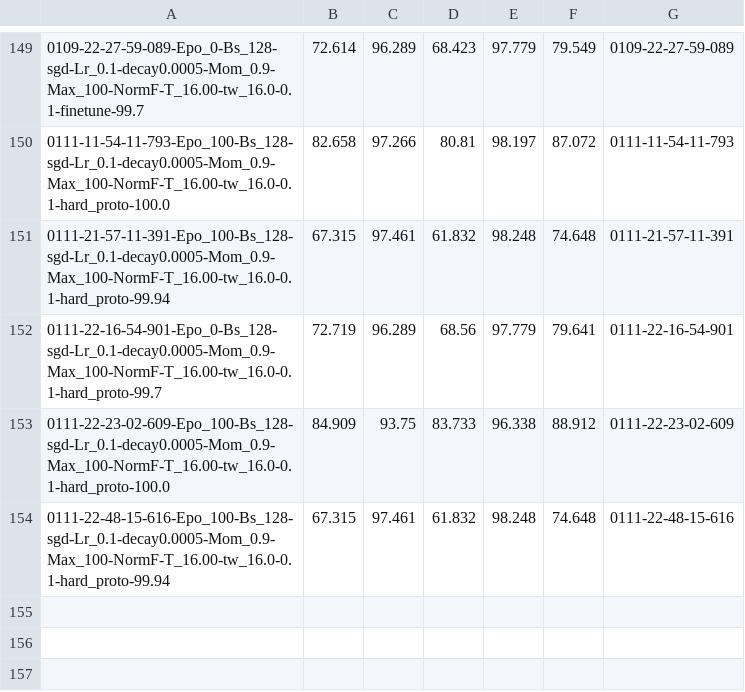
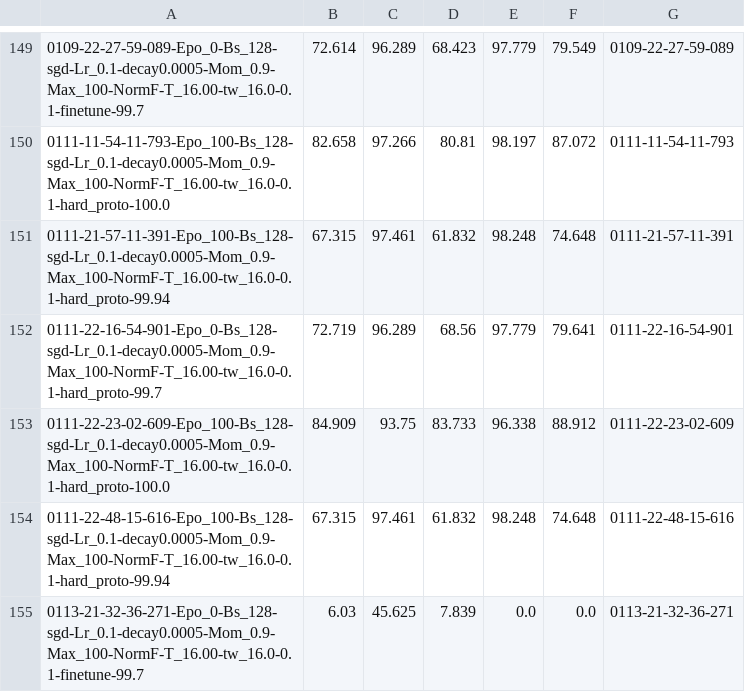
Before and after one commit to apencilofpig/TEEN, a CSV file: results/main/teen/swat_results.csv, drawn as a sheet; only a part is shown, gaps mark what is left out.

```diff
--- a/results/main/teen/swat_results.csv
+++ b/results/main/teen/swat_results.csv
@@ -154 +154,2 @@
 0111-22-48-15-616-Epo_100-Bs_128-sgd-Lr_0.1-decay0.0005-Mom_0.9-Max_100-NormF-T_16.00-tw_16.0-0.1-hard_proto-99.94,67.315,97.461,61.832,98.248,74.648,0111-22-48-15-616
+0113-21-32-36-271-Epo_0-Bs_128-sgd-Lr_0.1-decay0.0005-Mom_0.9-Max_100-NormF-T_16.00-tw_16.0-0.1-finetune-99.7,6.03,45.625,7.839,0.0,0.0,0113-21-32-36-271
```
Also changed, not shown: results/details/teen/swat_results.csv, 11 other files.
